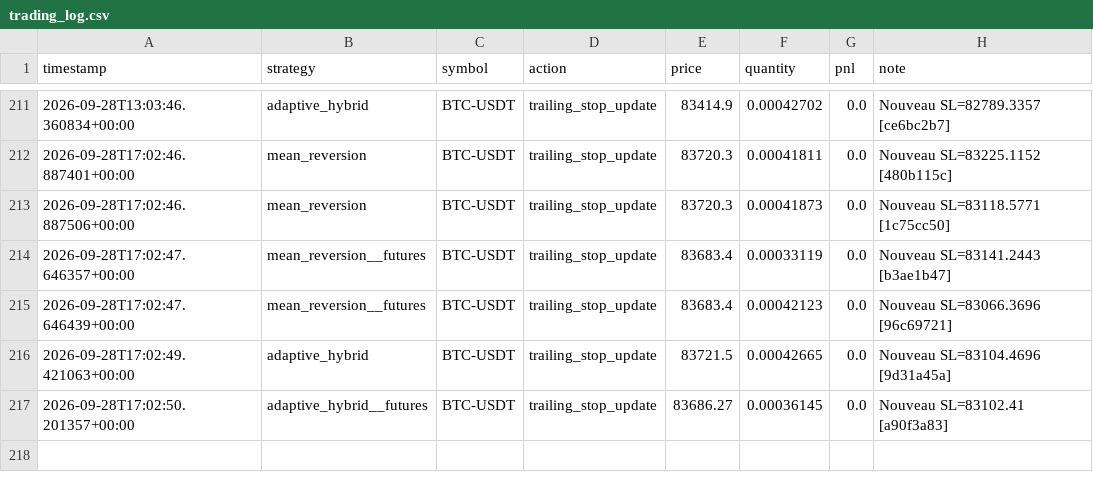
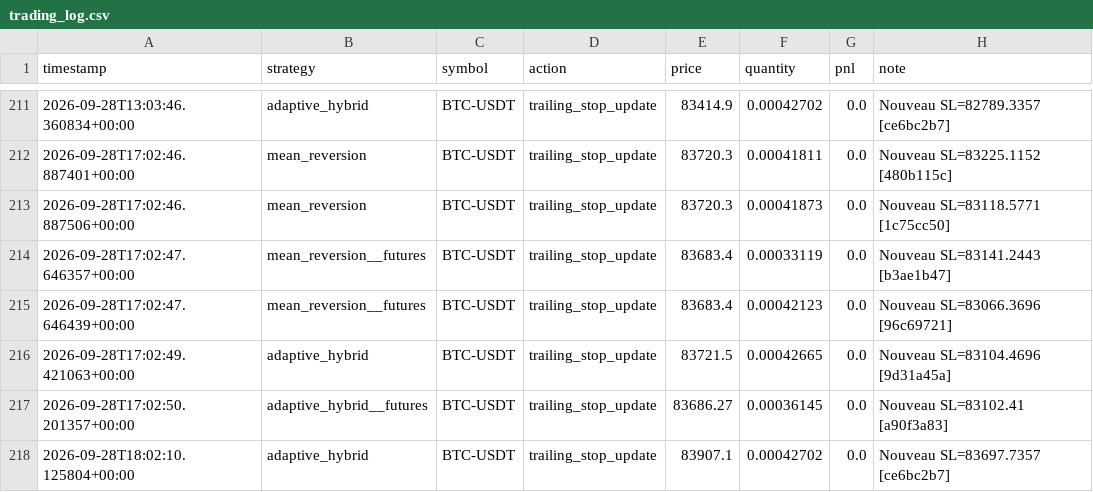
Before and after one commit to lishinGG/bot-trading-crypto, a CSV file: trading_log.csv, drawn as a sheet; only a part is shown, gaps mark what is left out.

```diff
--- a/trading_log.csv
+++ b/trading_log.csv
@@ -217 +217,2 @@ timestamp,strategy,symbol,action,price,quantity,pnl,note
 2026-09-28T17:02:50.201357+00:00,adaptive_hybrid__futures,BTC-USDT,trailing_stop_update,83686.27,0.00036145,0.0,Nouveau SL=83102.41 [a90f3a83]
+2026-09-28T18:02:10.125804+00:00,adaptive_hybrid,BTC-USDT,trailing_stop_update,83907.1,0.00042702,0.0,Nouveau SL=83697.7357 [ce6bc2b7]
```
Also changed, not shown: 1 other file.
